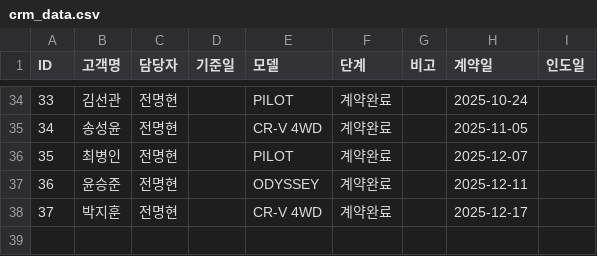
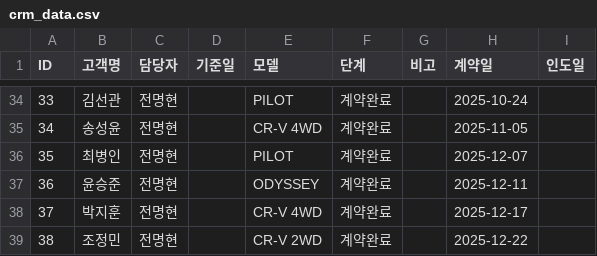
Before and after one commit to tmxpq1234-cmd/honda-crm, a CSV file: crm_data.csv, drawn as a sheet; only a part is shown, gaps mark what is left out.

Commit message:
Update 2026-04-04 08:55:28.305326

```diff
--- a/crm_data.csv
+++ b/crm_data.csv
@@ -38 +38,2 @@ ID,고객명,담당자,기준일,모델,단계,비고,계약일,인도일
 37,박지훈,전명현,,CR-V 4WD,계약완료,,2025-12-17,
+38,조정민,전명현,,CR-V 2WD,계약완료,,2025-12-22,
```
